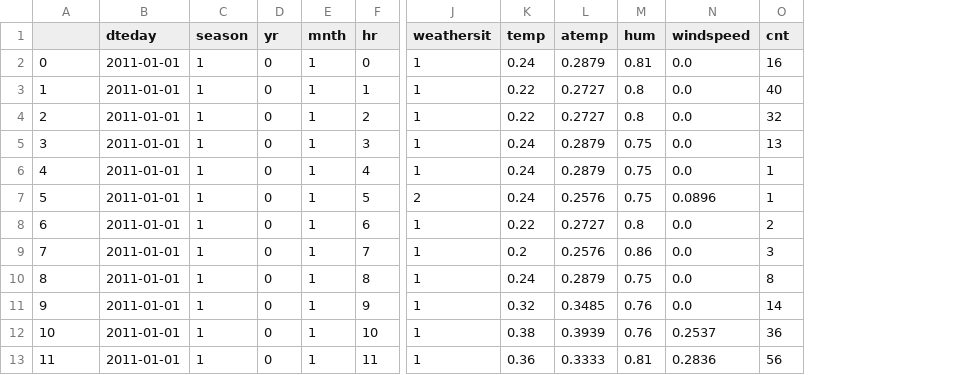
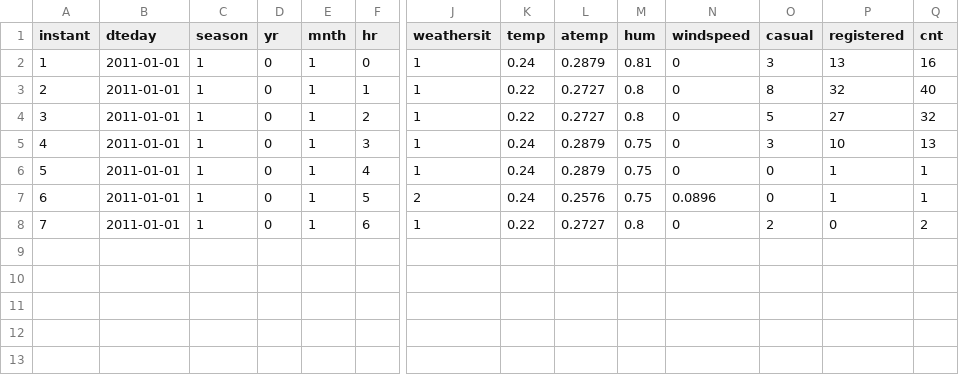
Before and after one commit to FlipGoncalves/BikeSharingDeepLearning, a CSV file: CSVFiles/test.csv, drawn as a sheet; only a part is shown, gaps mark what is left out; removed rows and columns are numbered as before the commit, all else as after; rows hold the shown columns only; the diff names each change by its address in the sheet, - before the commit and + after, or states it on an @@ line.

Commit message:
Update test.csv

```diff
--- a/CSVFiles/test.csv
+++ b/CSVFiles/test.csv
+column O (casual), rows 2-8: 3 | 8 | 5 | 3 | 0 | 0 | 2
+column P (registered), rows 2-8: 13 | 32 | 27 | 10 | 1 | 1 | 0
@@ column A (instant) renumbered between rows 1 and 8 @@
-N2:N6 (windspeed): 0.0
+N2:N6 (windspeed): 0
-N8 (windspeed): 0.0
+N8 (windspeed): 0
-row 9: 7 | 2011-01-01 | 1 | 0 | 1 | 7 | 1 | 0.2 | 0.2576 | 0.86 | 0.0 | 3
-row 10: 8 | 2011-01-01 | 1 | 0 | 1 | 8 | 1 | 0.24 | 0.2879 | 0.75 | 0.0 | 8
-row 11: 9 | 2011-01-01 | 1 | 0 | 1 | 9 | 1 | 0.32 | 0.3485 | 0.76 | 0.0 | 14
-row 12: 10 | 2011-01-01 | 1 | 0 | 1 | 10 | 1 | 0.38 | 0.3939 | 0.76 | 0.2537 | 36
-row 13: 11 | 2011-01-01 | 1 | 0 | 1 | 11 | 1 | 0.36 | 0.3333 | 0.81 | 0.2836 | 56
```
